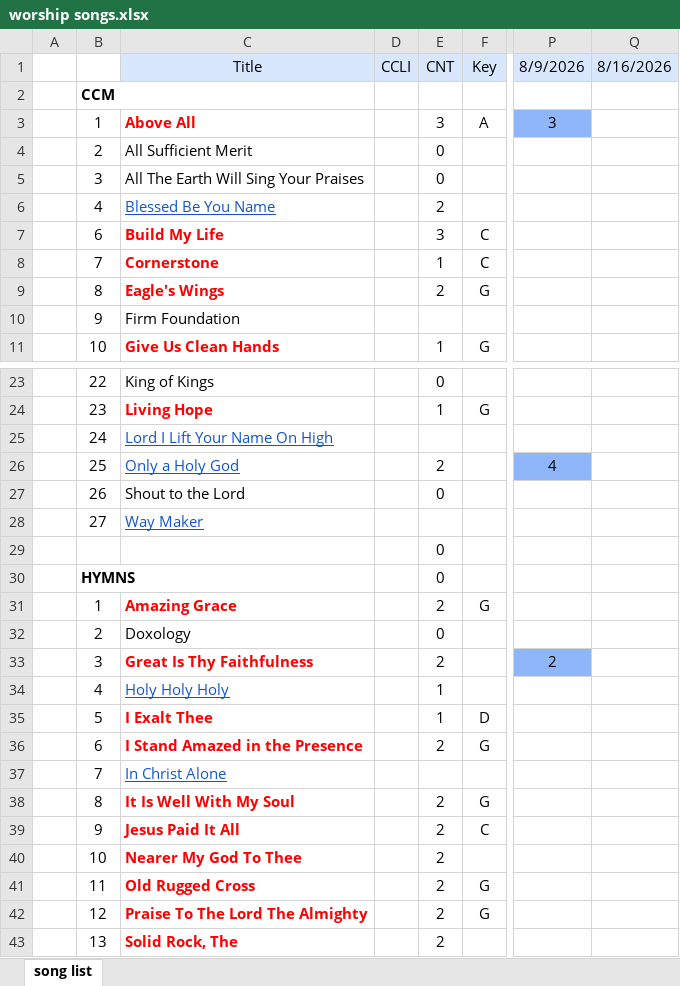
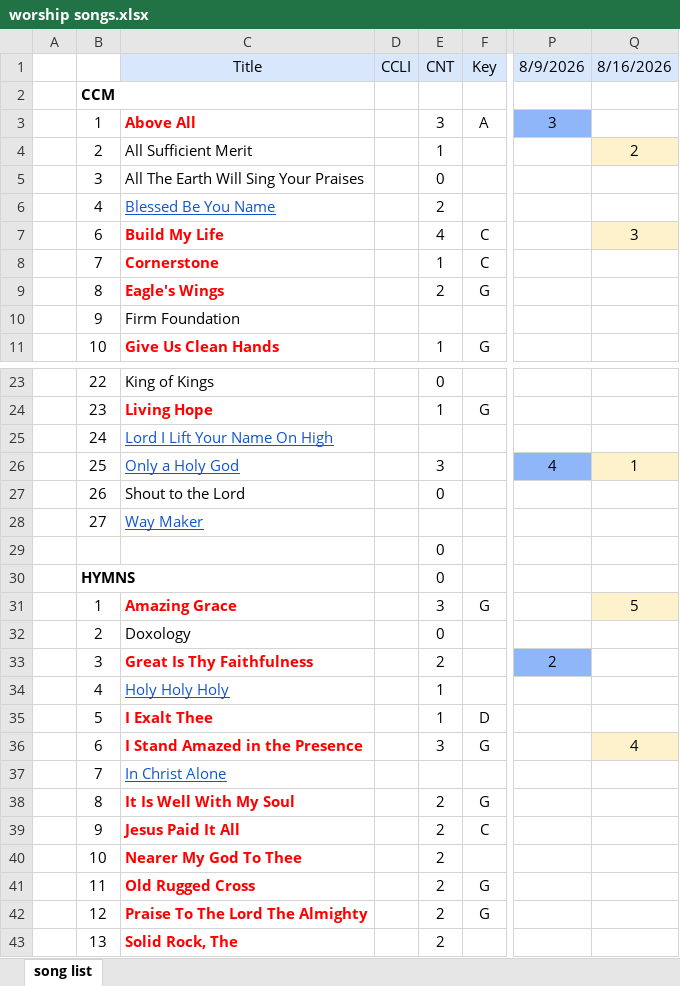
Before and after one commit to kendall412/worship, an Excel workbook: worship songs.xlsx, sheet song list, drawn as a sheet; only a part is shown, gaps mark what is left out; values as stored, in another font and other column widths than the file's, no borders; the diff names each change by its address in the sheet, - before the commit and + after, or states it on an @@ line.

Commit message:
revised

```diff
--- a/worship songs.xlsx (sheet song list)
+++ b/worship songs.xlsx (sheet song list)
-E4: 0
+E4: 1
-Q4: (empty)
+Q4: 2
-Q4 fill: none
+Q4 fill: #FEF2CD
-E7: 3
+E7: 4
-Q7: (empty)
+Q7: 3
-Q7 fill: none
+Q7 fill: #FEF2CD
-E26: 2
+E26: 3
-Q26: (empty)
+Q26: 1
-Q26 fill: none
+Q26 fill: #FEF2CD
-E31: 2
+E31: 3
-Q31: (empty)
+Q31: 5
-Q31 fill: none
+Q31 fill: #FEF2CD
-E36: 2
+E36: 3
-Q36: (empty)
+Q36: 4
-Q36 fill: none
+Q36 fill: #FEF2CD
```
